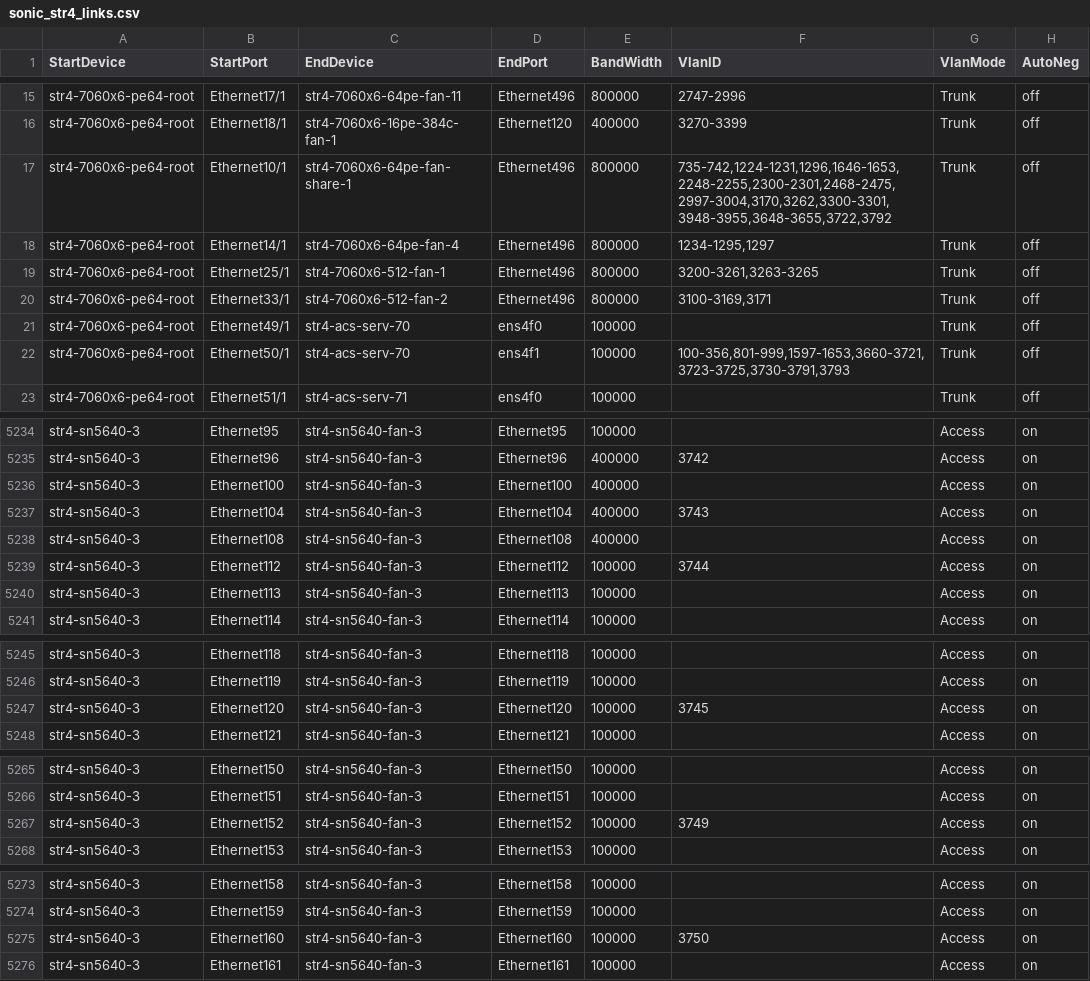
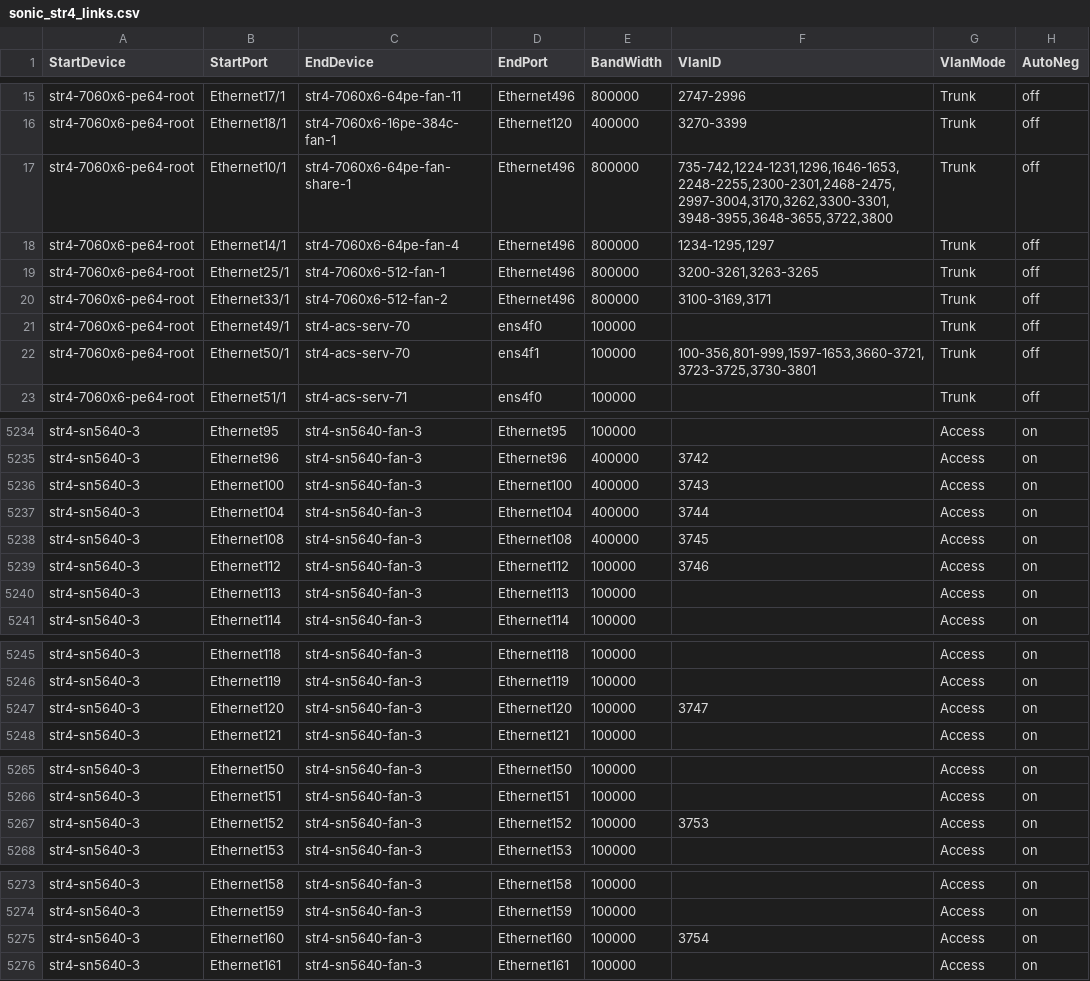
Before and after one commit to Pterosaur/sonic-mgmt, a CSV file: ansible/files/sonic_str4_links.csv, drawn as a sheet; only a part is shown, gaps mark what is left out; the diff covers the shown part only.

```diff
--- a/ansible/files/sonic_str4_links.csv
+++ b/ansible/files/sonic_str4_links.csv
@@ -16,3 +16,3 @@ str4-7060x6-pe64-root,Ethernet17/1,str4-7060x6-64pe-fan-11,Ethernet496,800000,"2
 str4-7060x6-pe64-root,Ethernet18/1,str4-7060x6-16pe-384c-fan-1,Ethernet120,400000,"3270-3399",Trunk,off
-str4-7060x6-pe64-root,Ethernet10/1,str4-7060x6-64pe-fan-share-1,Ethernet496,800000,"735-742,1224-1231,1296,1646-1653,2248-2255,2300-2301,2468-2475,2997-3004,3170,3262,3300-3301,3948-3955,3648-3655,3722,3792",Trunk,off
+str4-7060x6-pe64-root,Ethernet10/1,str4-7060x6-64pe-fan-share-1,Ethernet496,800000,"735-742,1224-1231,1296,1646-1653,2248-2255,2300-2301,2468-2475,2997-3004,3170,3262,3300-3301,3948-3955,3648-3655,3722,3800",Trunk,off
 str4-7060x6-pe64-root,Ethernet14/1,str4-7060x6-64pe-fan-4,Ethernet496,800000,"1234-1295,1297",Trunk,off
@@ -21,3 +21,3 @@ str4-7060x6-pe64-root,Ethernet33/1,str4-7060x6-512-fan-2,Ethernet496,800000,"310
 str4-7060x6-pe64-root,Ethernet49/1,str4-acs-serv-70,ens4f0,100000,"",Trunk,off
-str4-7060x6-pe64-root,Ethernet50/1,str4-acs-serv-70,ens4f1,100000,"100-356,801-999,1597-1653,3660-3721,3723-3725,3730-3791,3793",Trunk,off
+str4-7060x6-pe64-root,Ethernet50/1,str4-acs-serv-70,ens4f1,100000,"100-356,801-999,1597-1653,3660-3721,3723-3725,3730-3801",Trunk,off
 str4-7060x6-pe64-root,Ethernet51/1,str4-acs-serv-71,ens4f0,100000,"",Trunk,off
@@ -5235,6 +5235,6 @@ str4-sn5640-3,Ethernet95,str4-sn5640-fan-3,Ethernet95,100000,,Access,on
 str4-sn5640-3,Ethernet96,str4-sn5640-fan-3,Ethernet96,400000,3742,Access,on
-str4-sn5640-3,Ethernet100,str4-sn5640-fan-3,Ethernet100,400000,,Access,on
-str4-sn5640-3,Ethernet104,str4-sn5640-fan-3,Ethernet104,400000,3743,Access,on
-str4-sn5640-3,Ethernet108,str4-sn5640-fan-3,Ethernet108,400000,,Access,on
-str4-sn5640-3,Ethernet112,str4-sn5640-fan-3,Ethernet112,100000,3744,Access,on
+str4-sn5640-3,Ethernet100,str4-sn5640-fan-3,Ethernet100,400000,3743,Access,on
+str4-sn5640-3,Ethernet104,str4-sn5640-fan-3,Ethernet104,400000,3744,Access,on
+str4-sn5640-3,Ethernet108,str4-sn5640-fan-3,Ethernet108,400000,3745,Access,on
+str4-sn5640-3,Ethernet112,str4-sn5640-fan-3,Ethernet112,100000,3746,Access,on
 str4-sn5640-3,Ethernet113,str4-sn5640-fan-3,Ethernet113,100000,,Access,on
@@ -5246,3 +5246,3 @@ str4-sn5640-3,Ethernet118,str4-sn5640-fan-3,Ethernet118,100000,,Access,on
 str4-sn5640-3,Ethernet119,str4-sn5640-fan-3,Ethernet119,100000,,Access,on
-str4-sn5640-3,Ethernet120,str4-sn5640-fan-3,Ethernet120,100000,3745,Access,on
+str4-sn5640-3,Ethernet120,str4-sn5640-fan-3,Ethernet120,100000,3747,Access,on
 str4-sn5640-3,Ethernet121,str4-sn5640-fan-3,Ethernet121,100000,,Access,on
@@ -5266,3 +5266,3 @@ str4-sn5640-3,Ethernet150,str4-sn5640-fan-3,Ethernet150,100000,,Access,on
 str4-sn5640-3,Ethernet151,str4-sn5640-fan-3,Ethernet151,100000,,Access,on
-str4-sn5640-3,Ethernet152,str4-sn5640-fan-3,Ethernet152,100000,3749,Access,on
+str4-sn5640-3,Ethernet152,str4-sn5640-fan-3,Ethernet152,100000,3753,Access,on
 str4-sn5640-3,Ethernet153,str4-sn5640-fan-3,Ethernet153,100000,,Access,on
@@ -5274,3 +5274,3 @@ str4-sn5640-3,Ethernet158,str4-sn5640-fan-3,Ethernet158,100000,,Access,on
 str4-sn5640-3,Ethernet159,str4-sn5640-fan-3,Ethernet159,100000,,Access,on
-str4-sn5640-3,Ethernet160,str4-sn5640-fan-3,Ethernet160,100000,3750,Access,on
+str4-sn5640-3,Ethernet160,str4-sn5640-fan-3,Ethernet160,100000,3754,Access,on
 str4-sn5640-3,Ethernet161,str4-sn5640-fan-3,Ethernet161,100000,,Access,on
```
Also changed, not shown: 53 edited cells elsewhere in this file.
